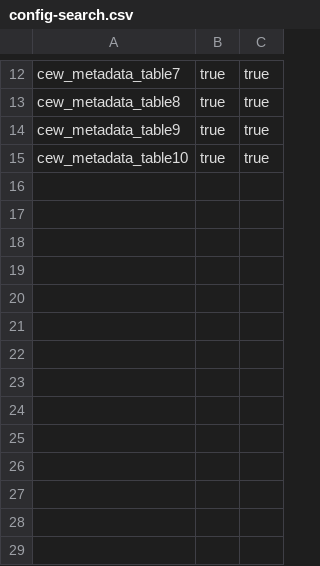
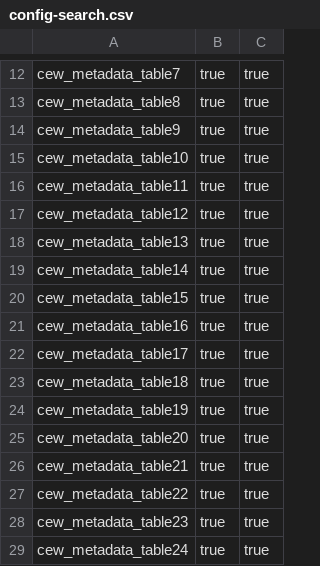
Before and after one commit to cedwardwhite/ihl_sa_draft_1, a CSV file: _data/config-search.csv, drawn as a sheet; only a part is shown, gaps mark what is left out.

Commit message:
search and metadata updates

```diff
--- a/_data/config-search.csv
+++ b/_data/config-search.csv
@@ -15 +15,15 @@ cew_metadata_table9,true,true
 cew_metadata_table10,true,true
+cew_metadata_table11,true,true
+cew_metadata_table12,true,true
+cew_metadata_table13,true,true
+cew_metadata_table14,true,true
+cew_metadata_table15,true,true
+cew_metadata_table16,true,true
+cew_metadata_table17,true,true
+cew_metadata_table18,true,true
+cew_metadata_table19,true,true
+cew_metadata_table20,true,true
+cew_metadata_table21,true,true
+cew_metadata_table22,true,true
+cew_metadata_table23,true,true
+cew_metadata_table24,true,true
```
Also changed, not shown: _data/config-metadata.csv, _data/config-table.csv.
